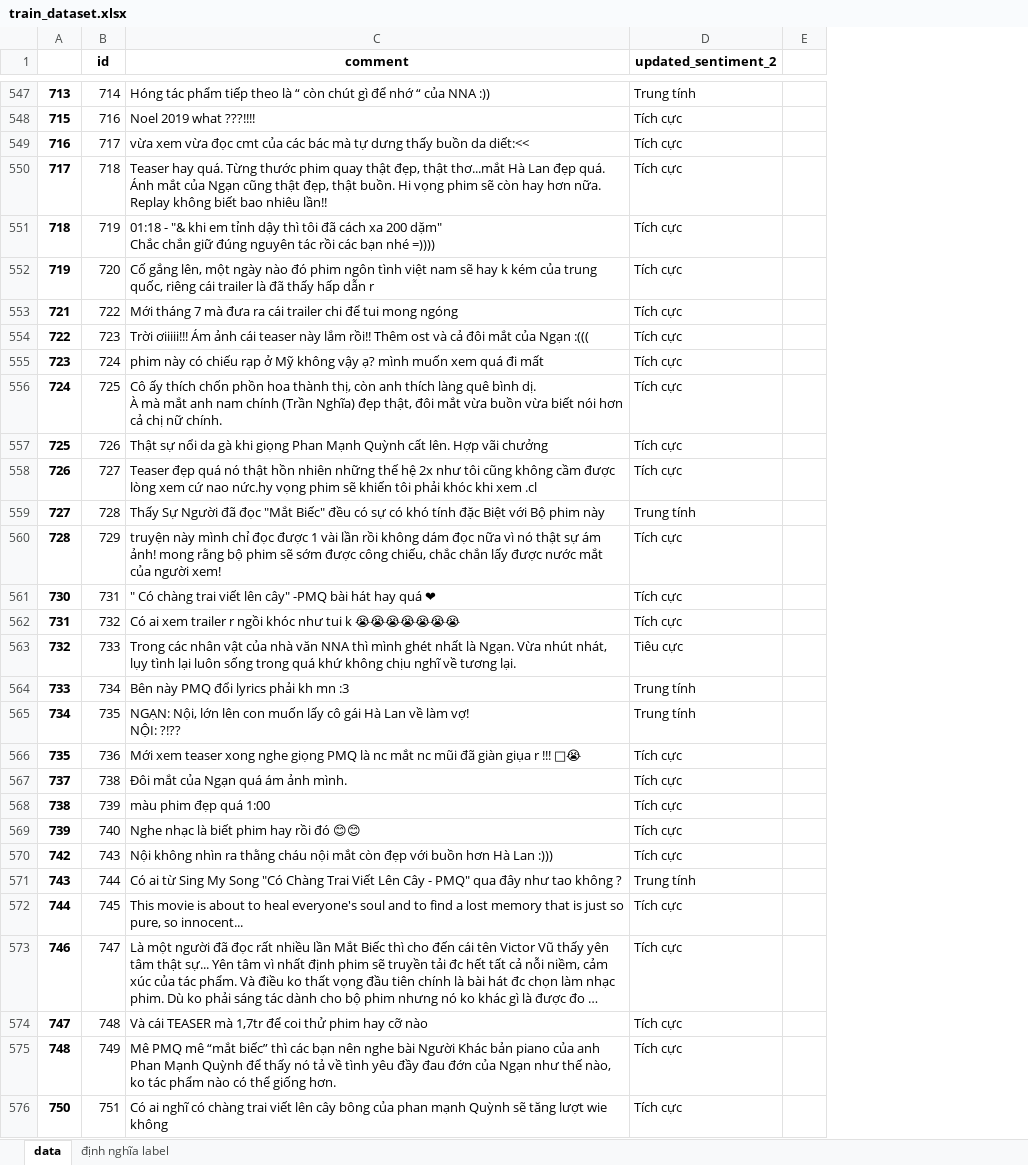
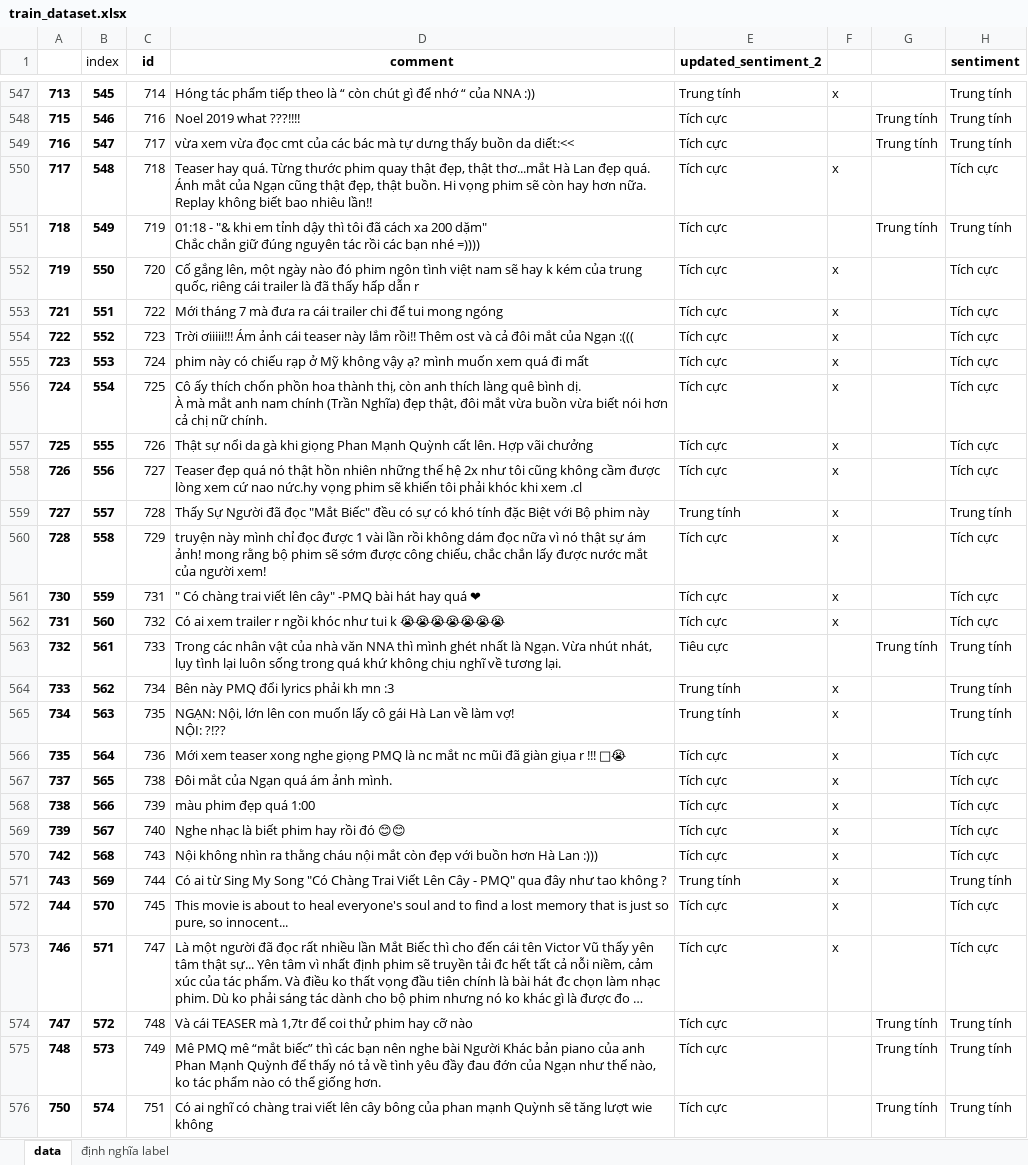
Before and after one commit to thidang2901/sentiment-classification, an Excel workbook: nlp/src/data/train_dataset.xlsx, sheet data, drawn as a sheet; only a part is shown, gaps mark what is left out; long unchanged cells end in …; values as stored, in another font and other column widths than the file's, no borders; addresses are those after the commit; the diff covers the shown part only; the diff names each change by its address in the sheet, - before the commit and + after, or states it on an @@ line.

```diff
--- a/nlp/src/data/train_dataset.xlsx (sheet data)
+++ b/nlp/src/data/train_dataset.xlsx (sheet data)
+column B (index), rows 547-576: 545 | 546 | 547 | 548 | 549 | 550 | 551 | 552 | 553 | 554 | 555 | 556 | 557 | 558 | 559 | 560 | 561 | 562 | 563 | 564 | 565 | 566 | 567 | 568 | 569 | 570 | 571 | 572 | 573 | 574
+column G, rows 548-576: Trung tính | Trung tính |  | Trung tính |  |  |  |  |  |  |  |  |  |  |  | Trung tính |  |  |  |  |  |  |  |  |  |  | Trung tính | Trung tính | Trung tính
+column H (sentiment), rows 547-576: Trung tính | Trung tính | Trung tính | Tích cực | Trung tính | Tích cực | Tích cực | Tích cực | Tích cực | Tích cực | Tích cực | Tích cực | Trung tính | Tích cực | Tích cực | Tích cực | Trung tính | Trung tính | Trung tính | Tích cực | Tích cực | Tích cực | Tích cực | Tích cực | Trung tính | Tích cực | Tích cực | Trung tính | Trung tính | Trung tính
-F547: (empty)
+F547: x
-F550: (empty)
+F550: x
-F552:F562: (empty)
+F552:F562: x
-F564:F573: (empty)
+F564:F573: x
```
Also changed, not shown: 1092 edited cells and cell formats elsewhere in this sheet, 5 other files.
